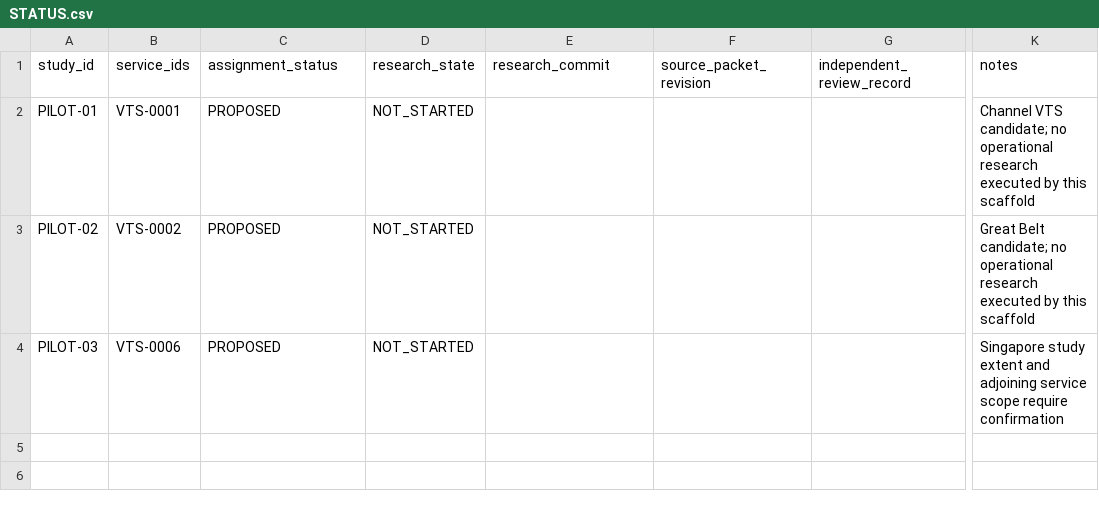
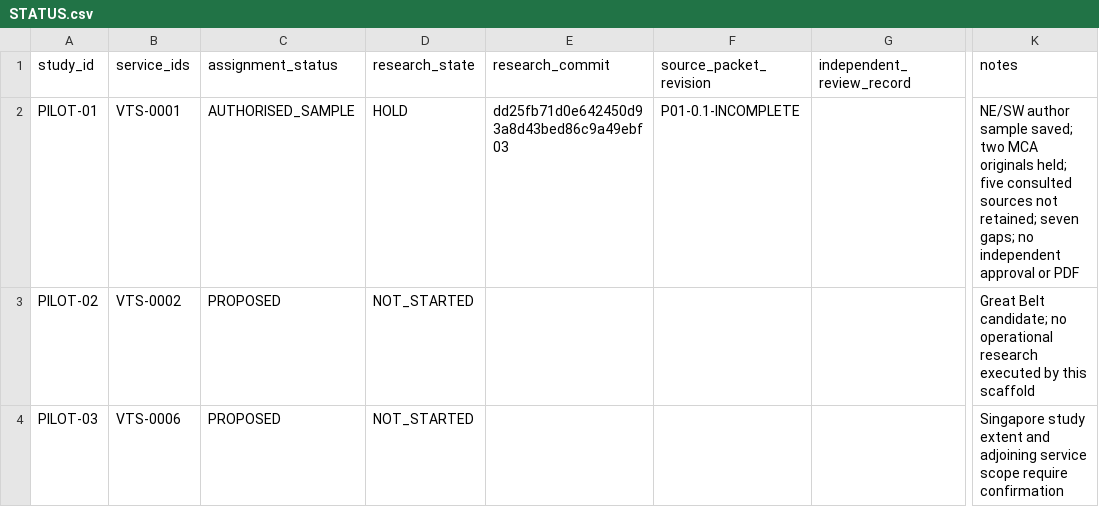
Before and after one commit to GerardP515/Global-VTS, a CSV file: research/vts/STATUS.csv, drawn as a sheet; only a part is shown, gaps mark what is left out; the diff names each change by its address in the sheet, - before the commit and + after, or states it on an @@ line.

Commit message:
Record Channel pilot packet, successful checks and outstanding publication holds
Pin six actual research/source files to measured hashes. Record 28 evidence entries, two directions, 13 report-code groups and eight passed fault-detection tests. Two sources held, five live-only; no independent review or PDF. Update PILOT-01 only.

```diff
--- a/research/vts/STATUS.csv
+++ b/research/vts/STATUS.csv
-C2 (assignment_status): PROPOSED
+C2 (assignment_status): AUTHORISED_SAMPLE
-D2 (research_state): NOT_STARTED
+D2 (research_state): HOLD
-E2 (research_commit): (empty)
+E2 (research_commit): dd25fb71d0e642450d93a8d43bed86c9a49ebf03
-F2 (source_packet_revision): (empty)
+F2 (source_packet_revision): P01-0.1-INCOMPLETE
-K2 (notes): Channel VTS candidate; no operational research executed by this scaffold
+K2 (notes): NE/SW author sample saved; two MCA originals held; five consulted sources not retained; seven gaps; no independent approval or PDF
```
Also changed, not shown: 2 other files.
